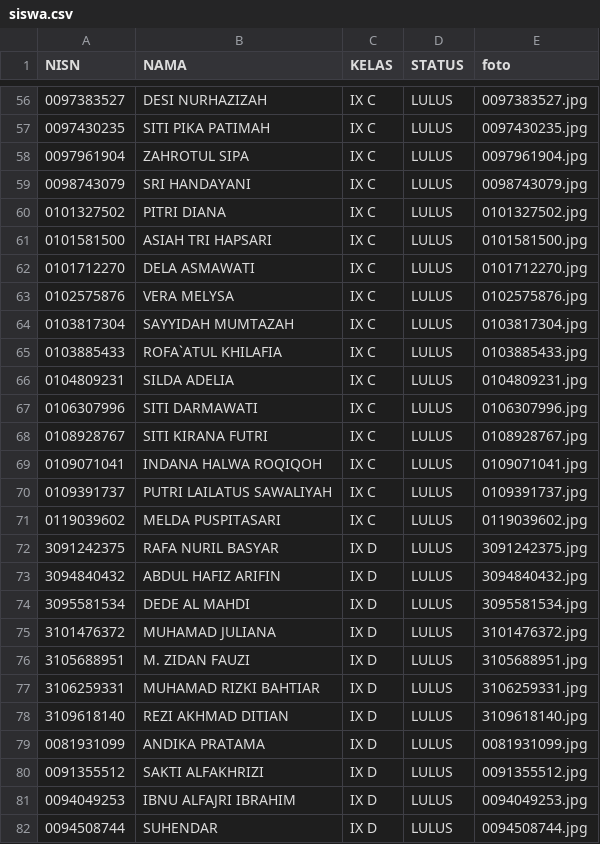
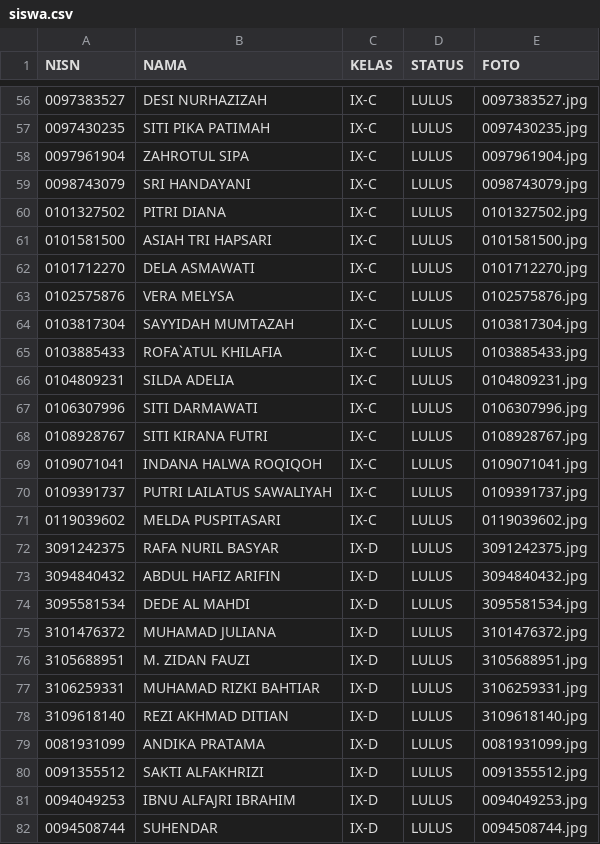
Before and after one commit to mtssmursyidulfalah/Kelulusan_Murfal, a CSV file: data/siswa.csv, drawn as a sheet; only a part is shown, gaps mark what is left out; the diff covers the shown part only.

```diff
--- a/data/siswa.csv
+++ b/data/siswa.csv
@@ -1 +1 @@
-NISN,NAMA,KELAS,STATUS,foto
+NISN,NAMA,KELAS,STATUS,FOTO
@@ -56,27 +56,27 @@ NISN,NAMA,KELAS,STATUS,foto
-0097383527,DESI NURHAZIZAH,IX C,LULUS,0097383527.jpg
-0097430235,SITI PIKA PATIMAH,IX C,LULUS,0097430235.jpg
-0097961904,ZAHROTUL SIPA,IX C,LULUS,0097961904.jpg
-0098743079,SRI HANDAYANI,IX C,LULUS,0098743079.jpg
-0101327502,PITRI DIANA,IX C,LULUS,0101327502.jpg
-0101581500,ASIAH TRI HAPSARI,IX C,LULUS,0101581500.jpg
-0101712270,DELA ASMAWATI,IX C,LULUS,0101712270.jpg
-0102575876,VERA MELYSA,IX C,LULUS,0102575876.jpg
-0103817304,SAYYIDAH MUMTAZAH,IX C,LULUS,0103817304.jpg
-0103885433,ROFA`ATUL KHILAFIA,IX C,LULUS,0103885433.jpg
-0104809231,SILDA ADELIA,IX C,LULUS,0104809231.jpg
-0106307996,SITI DARMAWATI,IX C,LULUS,0106307996.jpg
-0108928767,SITI KIRANA FUTRI,IX C,LULUS,0108928767.jpg
-0109071041,INDANA HALWA ROQIQOH,IX C,LULUS,0109071041.jpg
-0109391737,PUTRI LAILATUS SAWALIYAH,IX C,LULUS,0109391737.jpg
-0119039602,MELDA PUSPITASARI,IX C,LULUS,0119039602.jpg
-3091242375,RAFA NURIL BASYAR,IX D,LULUS,3091242375.jpg
-3094840432,ABDUL HAFIZ ARIFIN,IX D,LULUS,3094840432.jpg
-3095581534,DEDE AL MAHDI,IX D,LULUS,3095581534.jpg
-3101476372,MUHAMAD JULIANA,IX D,LULUS,3101476372.jpg
-3105688951,M. ZIDAN FAUZI,IX D,LULUS,3105688951.jpg
-3106259331,MUHAMAD RIZKI BAHTIAR,IX D,LULUS,3106259331.jpg
-3109618140,REZI AKHMAD DITIAN,IX D,LULUS,3109618140.jpg
-0081931099,ANDIKA PRATAMA,IX D,LULUS,0081931099.jpg
-0091355512,SAKTI ALFAKHRIZI,IX D,LULUS,0091355512.jpg
-0094049253,IBNU ALFAJRI IBRAHIM,IX D,LULUS,0094049253.jpg
-0094508744,SUHENDAR,IX D,LULUS,0094508744.jpg
+0097383527,DESI NURHAZIZAH,IX-C,LULUS,0097383527.jpg
+0097430235,SITI PIKA PATIMAH,IX-C,LULUS,0097430235.jpg
+0097961904,ZAHROTUL SIPA,IX-C,LULUS,0097961904.jpg
+0098743079,SRI HANDAYANI,IX-C,LULUS,0098743079.jpg
+0101327502,PITRI DIANA,IX-C,LULUS,0101327502.jpg
+0101581500,ASIAH TRI HAPSARI,IX-C,LULUS,0101581500.jpg
+0101712270,DELA ASMAWATI,IX-C,LULUS,0101712270.jpg
+0102575876,VERA MELYSA,IX-C,LULUS,0102575876.jpg
+0103817304,SAYYIDAH MUMTAZAH,IX-C,LULUS,0103817304.jpg
+0103885433,ROFA`ATUL KHILAFIA,IX-C,LULUS,0103885433.jpg
+0104809231,SILDA ADELIA,IX-C,LULUS,0104809231.jpg
+0106307996,SITI DARMAWATI,IX-C,LULUS,0106307996.jpg
+0108928767,SITI KIRANA FUTRI,IX-C,LULUS,0108928767.jpg
+0109071041,INDANA HALWA ROQIQOH,IX-C,LULUS,0109071041.jpg
+0109391737,PUTRI LAILATUS SAWALIYAH,IX-C,LULUS,0109391737.jpg
+0119039602,MELDA PUSPITASARI,IX-C,LULUS,0119039602.jpg
+3091242375,RAFA NURIL BASYAR,IX-D,LULUS,3091242375.jpg
+3094840432,ABDUL HAFIZ ARIFIN,IX-D,LULUS,3094840432.jpg
+3095581534,DEDE AL MAHDI,IX-D,LULUS,3095581534.jpg
+3101476372,MUHAMAD JULIANA,IX-D,LULUS,3101476372.jpg
+3105688951,M. ZIDAN FAUZI,IX-D,LULUS,3105688951.jpg
+3106259331,MUHAMAD RIZKI BAHTIAR,IX-D,LULUS,3106259331.jpg
+3109618140,REZI AKHMAD DITIAN,IX-D,LULUS,3109618140.jpg
+0081931099,ANDIKA PRATAMA,IX-D,LULUS,0081931099.jpg
+0091355512,SAKTI ALFAKHRIZI,IX-D,LULUS,0091355512.jpg
+0094049253,IBNU ALFAJRI IBRAHIM,IX-D,LULUS,0094049253.jpg
+0094508744,SUHENDAR,IX-D,LULUS,0094508744.jpg
```
Also changed, not shown: 105 edited cells elsewhere in this file.
